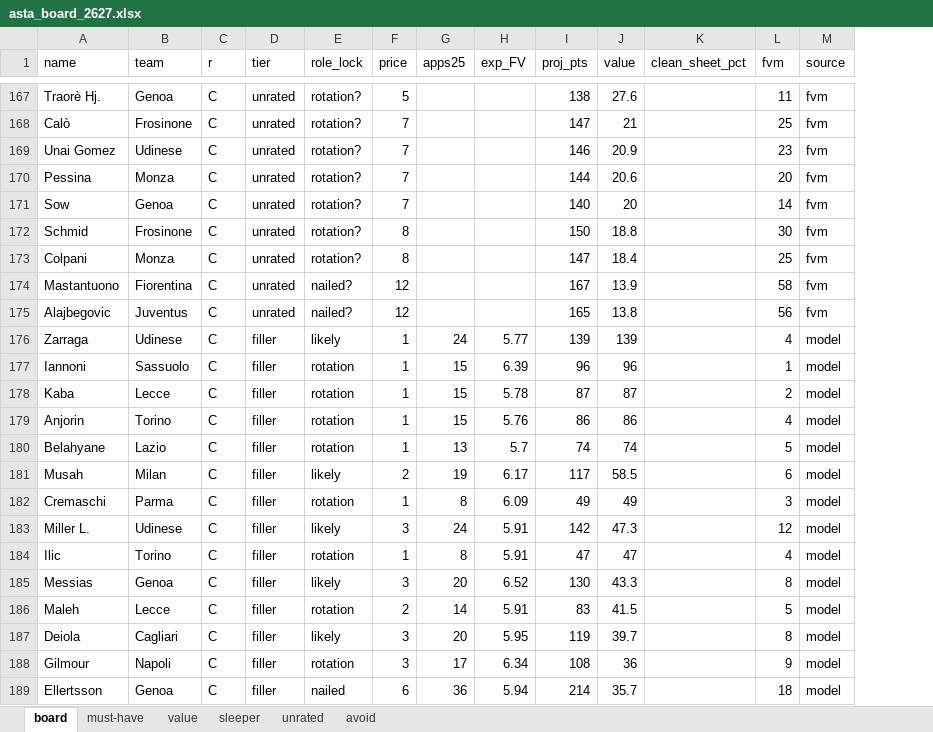
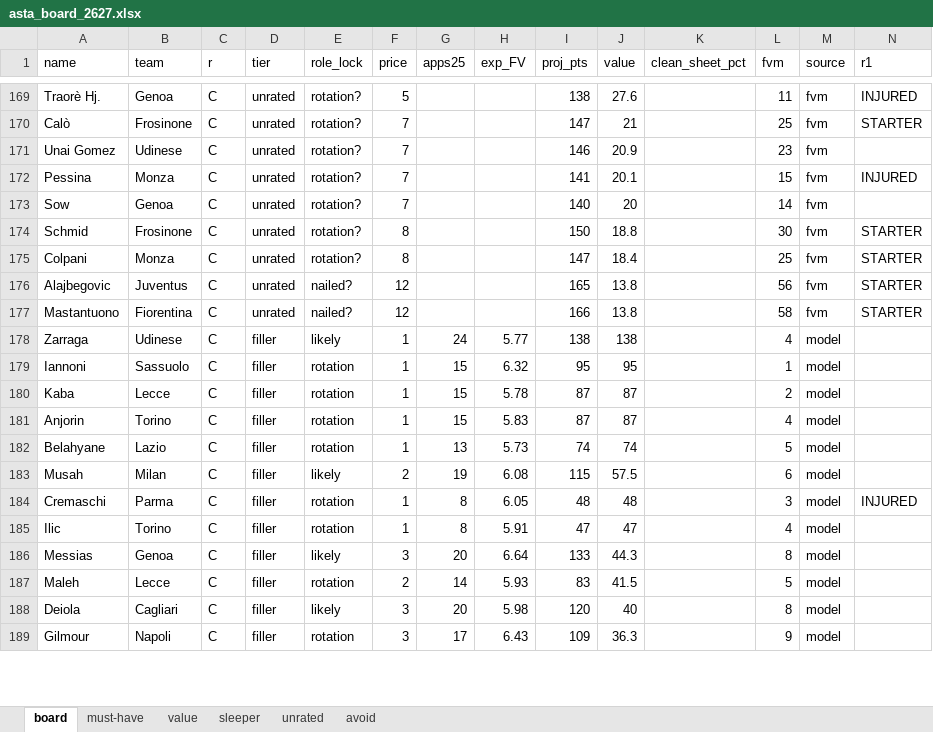
Before and after one commit to LedjoLleshaj/fantacalcio_predictor, an Excel workbook: fantacalcio/asta_board_2627.xlsx, sheet board, drawn as a sheet; only a part is shown, gaps mark what is left out; values as stored, in another font and other column widths than the file's, no borders; removed rows and columns are numbered as before the commit, all else as after; the diff covers the shown part only; the diff names each change by its address in the sheet, - before the commit and + after, or states it on an @@ line.

```diff
--- a/fantacalcio/asta_board_2627.xlsx (sheet board)
+++ b/fantacalcio/asta_board_2627.xlsx (sheet board)
+column N (r1), rows 169-176: INJURED | STARTER |  | INJURED |  | STARTER | STARTER | STARTER; row 184: INJURED
-I172 (proj_pts): 144
+I172 (proj_pts): 141
-J172 (value): 20.6
+J172 (value): 20.1
-L172 (fvm): 20
+L172 (fvm): 15
-row 174: Mastantuono | Fiorentina | C | unrated | nailed? | 12 |  |  | 167 | 13.9 |  | 58 | fvm
+row 177: Mastantuono | Fiorentina | C | unrated | nailed? | 12 |  |  | 166 | 13.8 |  | 58 | fvm | STARTER
-I178 (proj_pts): 139
+I178 (proj_pts): 138
-J178 (value): 139
+J178 (value): 138
-H179 (exp_FV): 6.39
+H179 (exp_FV): 6.32
-I179 (proj_pts): 96
+I179 (proj_pts): 95
-J179 (value): 96
+J179 (value): 95
-H181 (exp_FV): 5.76
+H181 (exp_FV): 5.83
-I181 (proj_pts): 86
+I181 (proj_pts): 87
-J181 (value): 86
+J181 (value): 87
-H182 (exp_FV): 5.7
+H182 (exp_FV): 5.73
-H183 (exp_FV): 6.17
+H183 (exp_FV): 6.08
-I183 (proj_pts): 117
+I183 (proj_pts): 115
-J183 (value): 58.5
+J183 (value): 57.5
-H184 (exp_FV): 6.09
+H184 (exp_FV): 6.05
-I184 (proj_pts): 49
+I184 (proj_pts): 48
-J184 (value): 49
+J184 (value): 48
-row 183: Miller L. | Udinese | C | filler | likely | 3 | 24 | 5.91 | 142 | 47.3 |  | 12 | model
-H186 (exp_FV): 6.52
+H186 (exp_FV): 6.64
-I186 (proj_pts): 130
+I186 (proj_pts): 133
-J186 (value): 43.3
+J186 (value): 44.3
-H187 (exp_FV): 5.91
+H187 (exp_FV): 5.93
-H188 (exp_FV): 5.95
+H188 (exp_FV): 5.98
-I188 (proj_pts): 119
+I188 (proj_pts): 120
-J188 (value): 39.7
+J188 (value): 40
-H189 (exp_FV): 6.34
+H189 (exp_FV): 6.43
-I189 (proj_pts): 108
+I189 (proj_pts): 109
-J189 (value): 36
+J189 (value): 36.3
-row 189: Ellertsson | Genoa | C | filler | nailed | 6 | 36 | 5.94 | 214 | 35.7 |  | 18 | model
```
Also changed, not shown: 49 added rows, 40 removed rows and 801 edited cells elsewhere in this sheet, sheet must-have, sheet avoid, sheet unrated, sheet value, sheet sleeper, 1 other file.
